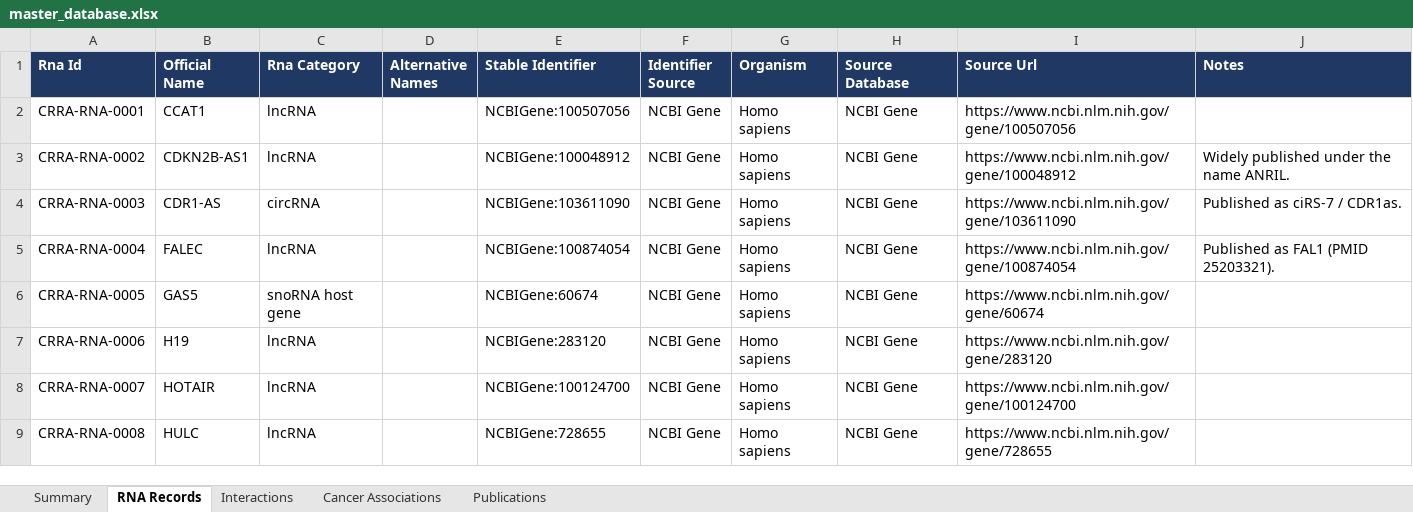
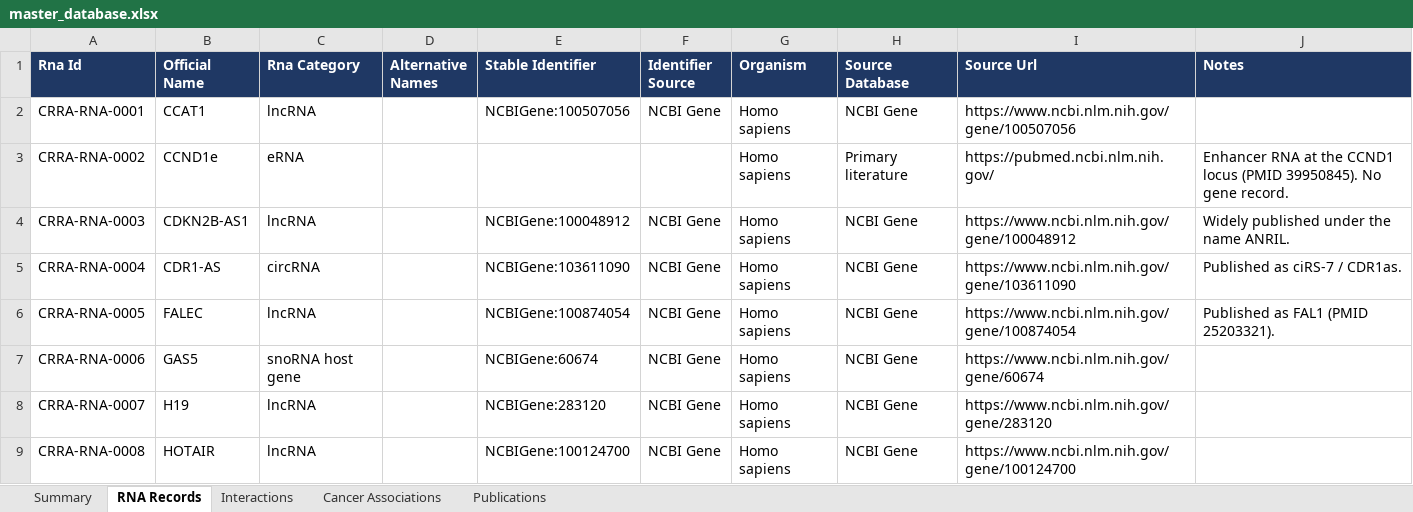
Before and after one commit to potenty/cancer-regulatory-rna-atlas, an Excel workbook: database/master_database.xlsx, sheet RNA Records, drawn as a sheet; only a part is shown; values as stored, in another font and other column widths than the file's, no borders; the diff covers the shown part only; the diff names each change by its address in the sheet, - before the commit and + after, or states it on an @@ line.

```diff
--- a/database/master_database.xlsx (sheet RNA Records)
+++ b/database/master_database.xlsx (sheet RNA Records)
-B3 (Official Name): CDKN2B-AS1
+B3 (Official Name): CCND1e
-C3 (Rna Category): lncRNA
+C3 (Rna Category): eRNA
-E3 (Stable Identifier): NCBIGene:100048912
+E3 (Stable Identifier): (empty)
-F3 (Identifier Source): NCBI Gene
+F3 (Identifier Source): (empty)
-H3 (Source Database): NCBI Gene
+H3 (Source Database): Primary literature
-I3 (Source Url): https://www.ncbi.nlm.nih.gov/gene/100048912
+I3 (Source Url): https://pubmed.ncbi.nlm.nih.gov/
-J3 (Notes): Widely published under the name ANRIL.
+J3 (Notes): Enhancer RNA at the CCND1 locus (PMID 39950845). No gene record.
-B4 (Official Name): CDR1-AS
+B4 (Official Name): CDKN2B-AS1
-C4 (Rna Category): circRNA
+C4 (Rna Category): lncRNA
-E4 (Stable Identifier): NCBIGene:103611090
+E4 (Stable Identifier): NCBIGene:100048912
-I4 (Source Url): https://www.ncbi.nlm.nih.gov/gene/103611090
+I4 (Source Url): https://www.ncbi.nlm.nih.gov/gene/100048912
-J4 (Notes): Published as ciRS-7 / CDR1as.
+J4 (Notes): Widely published under the name ANRIL.
-B5 (Official Name): FALEC
+B5 (Official Name): CDR1-AS
-C5 (Rna Category): lncRNA
+C5 (Rna Category): circRNA
-E5 (Stable Identifier): NCBIGene:100874054
+E5 (Stable Identifier): NCBIGene:103611090
-I5 (Source Url): https://www.ncbi.nlm.nih.gov/gene/100874054
+I5 (Source Url): https://www.ncbi.nlm.nih.gov/gene/103611090
-J5 (Notes): Published as FAL1 (PMID 25203321).
+J5 (Notes): Published as ciRS-7 / CDR1as.
-B6 (Official Name): GAS5
+B6 (Official Name): FALEC
-C6 (Rna Category): snoRNA host gene
+C6 (Rna Category): lncRNA
-E6 (Stable Identifier): NCBIGene:60674
+E6 (Stable Identifier): NCBIGene:100874054
-I6 (Source Url): https://www.ncbi.nlm.nih.gov/gene/60674
+I6 (Source Url): https://www.ncbi.nlm.nih.gov/gene/100874054
-J6 (Notes): (empty)
+J6 (Notes): Published as FAL1 (PMID 25203321).
-B7 (Official Name): H19
+B7 (Official Name): GAS5
-C7 (Rna Category): lncRNA
+C7 (Rna Category): snoRNA host gene
-E7 (Stable Identifier): NCBIGene:283120
+E7 (Stable Identifier): NCBIGene:60674
-I7 (Source Url): https://www.ncbi.nlm.nih.gov/gene/283120
+I7 (Source Url): https://www.ncbi.nlm.nih.gov/gene/60674
-B8 (Official Name): HOTAIR
+B8 (Official Name): H19
-E8 (Stable Identifier): NCBIGene:100124700
+E8 (Stable Identifier): NCBIGene:283120
-I8 (Source Url): https://www.ncbi.nlm.nih.gov/gene/100124700
+I8 (Source Url): https://www.ncbi.nlm.nih.gov/gene/283120
-B9 (Official Name): HULC
+B9 (Official Name): HOTAIR
-E9 (Stable Identifier): NCBIGene:728655
+E9 (Stable Identifier): NCBIGene:100124700
-I9 (Source Url): https://www.ncbi.nlm.nih.gov/gene/728655
+I9 (Source Url): https://www.ncbi.nlm.nih.gov/gene/100124700
```
Also changed, not shown: 7 added rows and 148 edited cells elsewhere in this sheet, sheet Interactions, sheet Summary, 8 other files.
